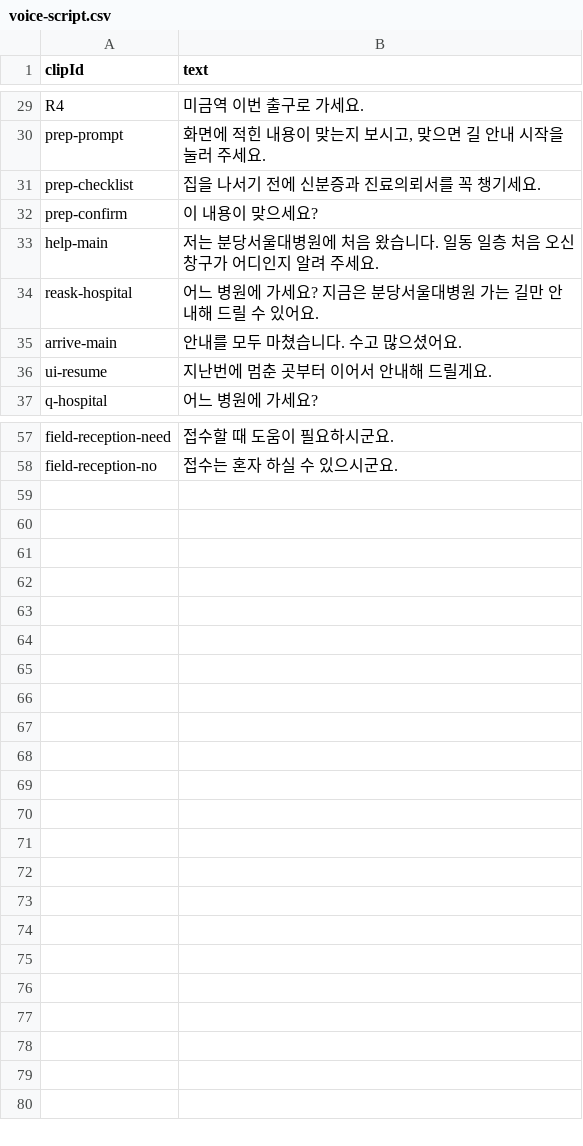
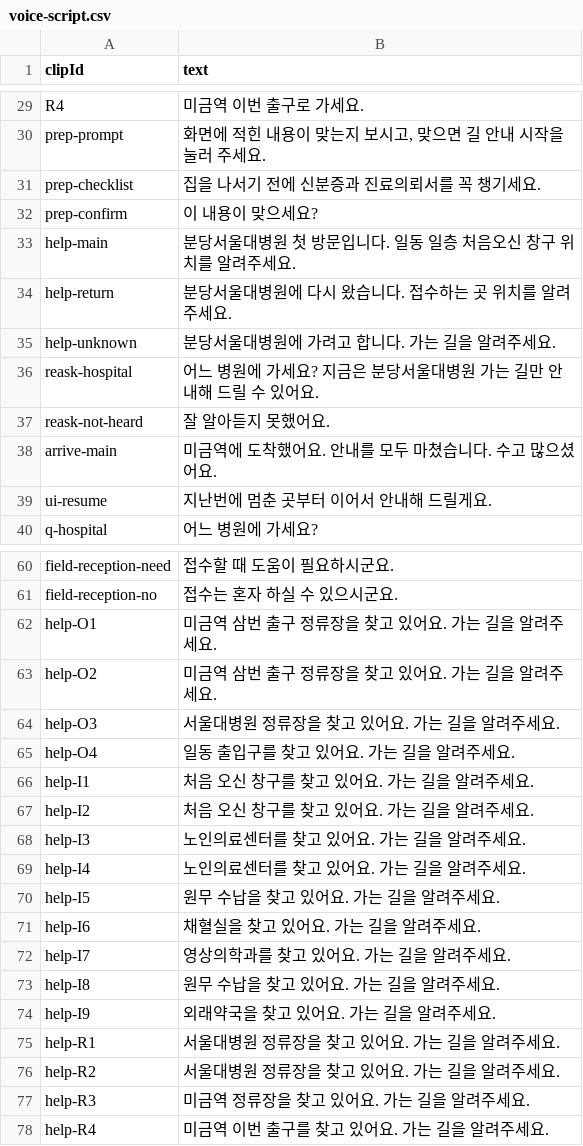
Before and after one commit to titoliviomilazzo/hospital-step, a CSV file: audio/voice-script.csv, drawn as a sheet; only a part is shown, gaps mark what is left out.

```diff
--- a/audio/voice-script.csv
+++ b/audio/voice-script.csv
@@ -32,5 +32,8 @@ clipId,text
 "prep-confirm","이 내용이 맞으세요?"
-"help-main","저는 분당서울대병원에 처음 왔습니다. 일동 일층 처음 오신 창구가 어디인지 알려 주세요."
+"help-main","분당서울대병원 첫 방문입니다. 일동 일층 처음오신 창구 위치를 알려주세요."
+"help-return","분당서울대병원에 다시 왔습니다. 접수하는 곳 위치를 알려주세요."
+"help-unknown","분당서울대병원에 가려고 합니다. 가는 길을 알려주세요."
 "reask-hospital","어느 병원에 가세요? 지금은 분당서울대병원 가는 길만 안내해 드릴 수 있어요."
-"arrive-main","안내를 모두 마쳤습니다. 수고 많으셨어요."
+"reask-not-heard","잘 알아듣지 못했어요."
+"arrive-main","미금역에 도착했어요. 안내를 모두 마쳤습니다. 수고 많으셨어요."
 "ui-resume","지난번에 멈춘 곳부터 이어서 안내해 드릴게요."
@@ -58 +61,18 @@ clipId,text
 "field-reception-no","접수는 혼자 하실 수 있으시군요."
+"help-O1","미금역 삼번 출구 정류장을 찾고 있어요. 가는 길을 알려주세요."
+"help-O2","미금역 삼번 출구 정류장을 찾고 있어요. 가는 길을 알려주세요."
+"help-O3","서울대병원 정류장을 찾고 있어요. 가는 길을 알려주세요."
+"help-O4","일동 출입구를 찾고 있어요. 가는 길을 알려주세요."
+"help-I1","처음 오신 창구를 찾고 있어요. 가는 길을 알려주세요."
+"help-I2","처음 오신 창구를 찾고 있어요. 가는 길을 알려주세요."
+"help-I3","노인의료센터를 찾고 있어요. 가는 길을 알려주세요."
+"help-I4","노인의료센터를 찾고 있어요. 가는 길을 알려주세요."
+"help-I5","원무 수납을 찾고 있어요. 가는 길을 알려주세요."
+"help-I6","채혈실을 찾고 있어요. 가는 길을 알려주세요."
+"help-I7","영상의학과를 찾고 있어요. 가는 길을 알려주세요."
+"help-I8","원무 수납을 찾고 있어요. 가는 길을 알려주세요."
+"help-I9","외래약국을 찾고 있어요. 가는 길을 알려주세요."
+"help-R1","서울대병원 정류장을 찾고 있어요. 가는 길을 알려주세요."
+"help-R2","서울대병원 정류장을 찾고 있어요. 가는 길을 알려주세요."
+"help-R3","미금역 정류장을 찾고 있어요. 가는 길을 알려주세요."
+"help-R4","미금역 이번 출구를 찾고 있어요. 가는 길을 알려주세요."
```
Also changed, not shown: 9 other files.
